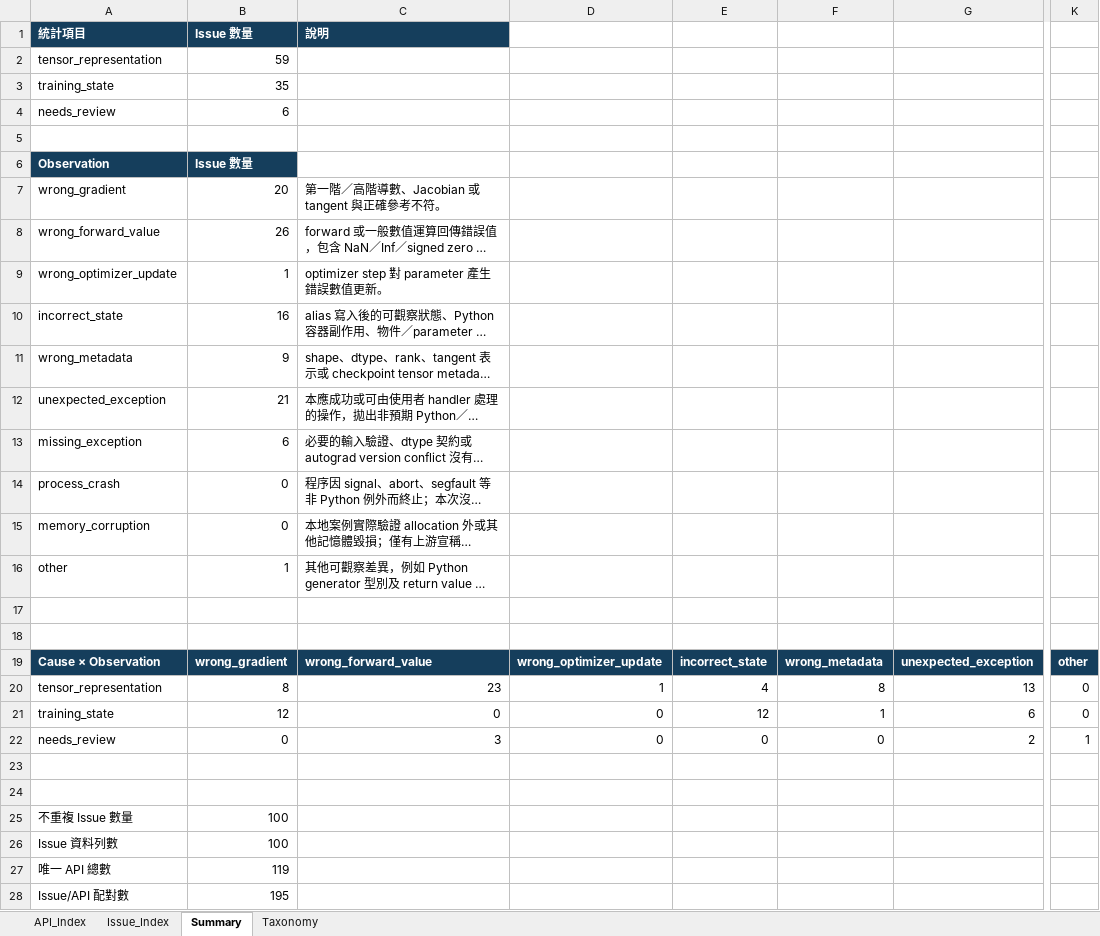
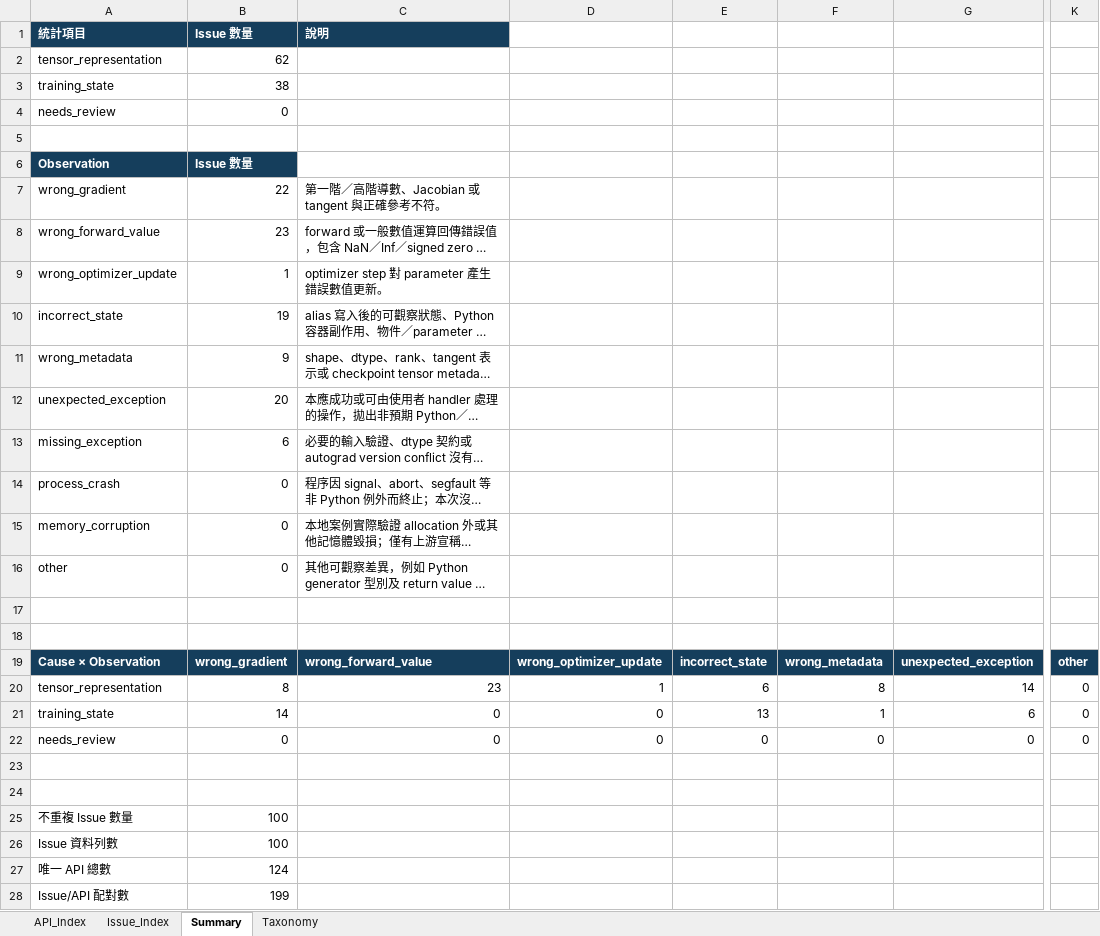
Before and after one commit to S-h-u-a-n/Reproduction, an Excel workbook: Mirage_Bug_Catalog.xlsx, sheet Summary, drawn as a sheet; only a part is shown, gaps mark what is left out; long unchanged cells end in …; values as stored, in another font and other column widths than the file's, no borders; the diff covers the shown part only; the diff names each change by its address in the sheet, - before the commit and + after, or states it on an @@ line.

```diff
--- a/Mirage_Bug_Catalog.xlsx (sheet Summary)
+++ b/Mirage_Bug_Catalog.xlsx (sheet Summary)
-B2 (Issue 數量): 59
+B2 (Issue 數量): 62
-B3 (Issue 數量): 35
+B3 (Issue 數量): 38
-B4 (Issue 數量): 6
+B4 (Issue 數量): 0
-B7 (Issue 數量): 20
+B7 (Issue 數量): 22
-B8 (Issue 數量): 26
+B8 (Issue 數量): 23
-B10 (Issue 數量): 16
+B10 (Issue 數量): 19
-B12 (Issue 數量): 21
+B12 (Issue 數量): 20
-B16 (Issue 數量): 1
+B16 (Issue 數量): 0
-E20: 4
+E20: 6
-G20: 13
+G20: 14
-B21 (Issue 數量): 12
+B21 (Issue 數量): 14
-E21: 12
+E21: 13
-C22 (說明): 3
+C22 (說明): 0
-G22: 2
+G22: 0
-K22: 1
+K22: 0
-B27 (Issue 數量): 119
+B27 (Issue 數量): 124
-B28 (Issue 數量): 195
+B28 (Issue 數量): 199
```
Also changed, not shown: 2 edited cells elsewhere in this sheet, sheet API_Index, sheet Issue_Index, sheet Taxonomy, 49 other files.
